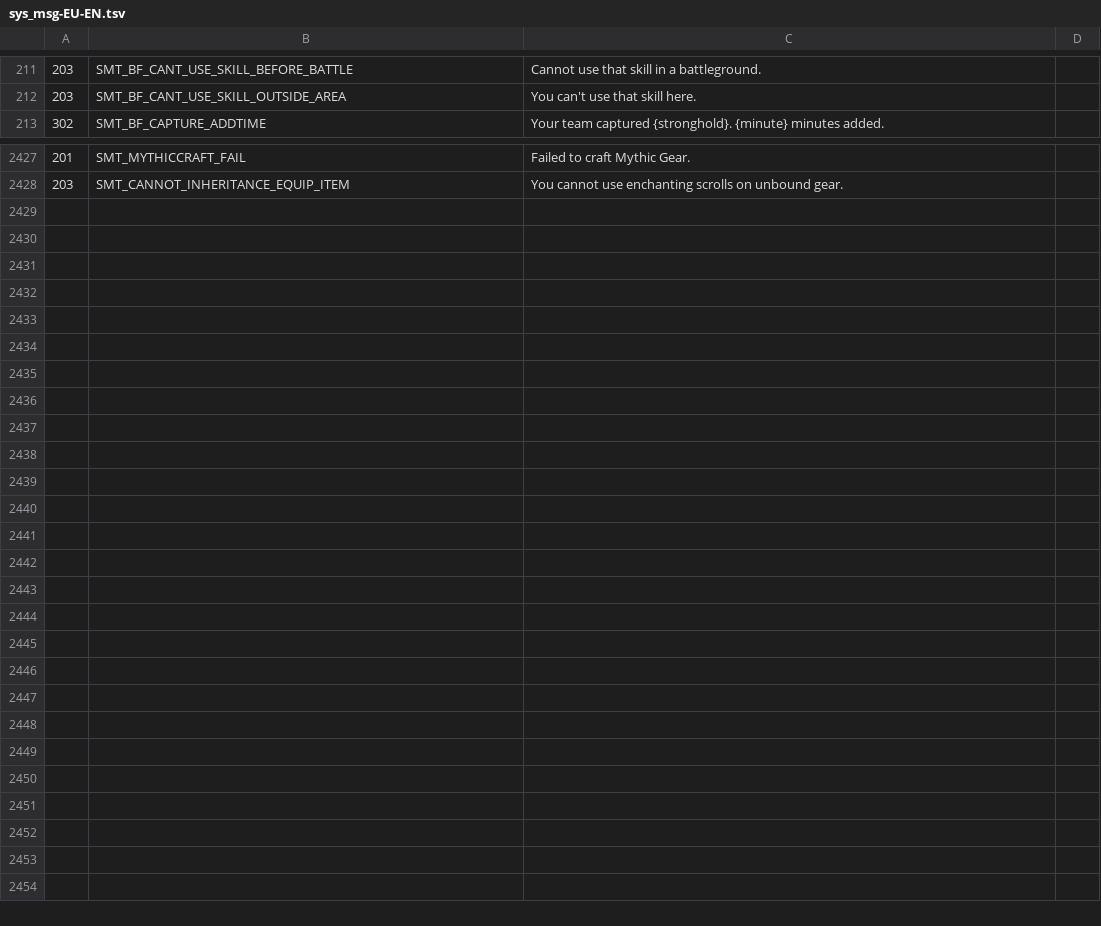
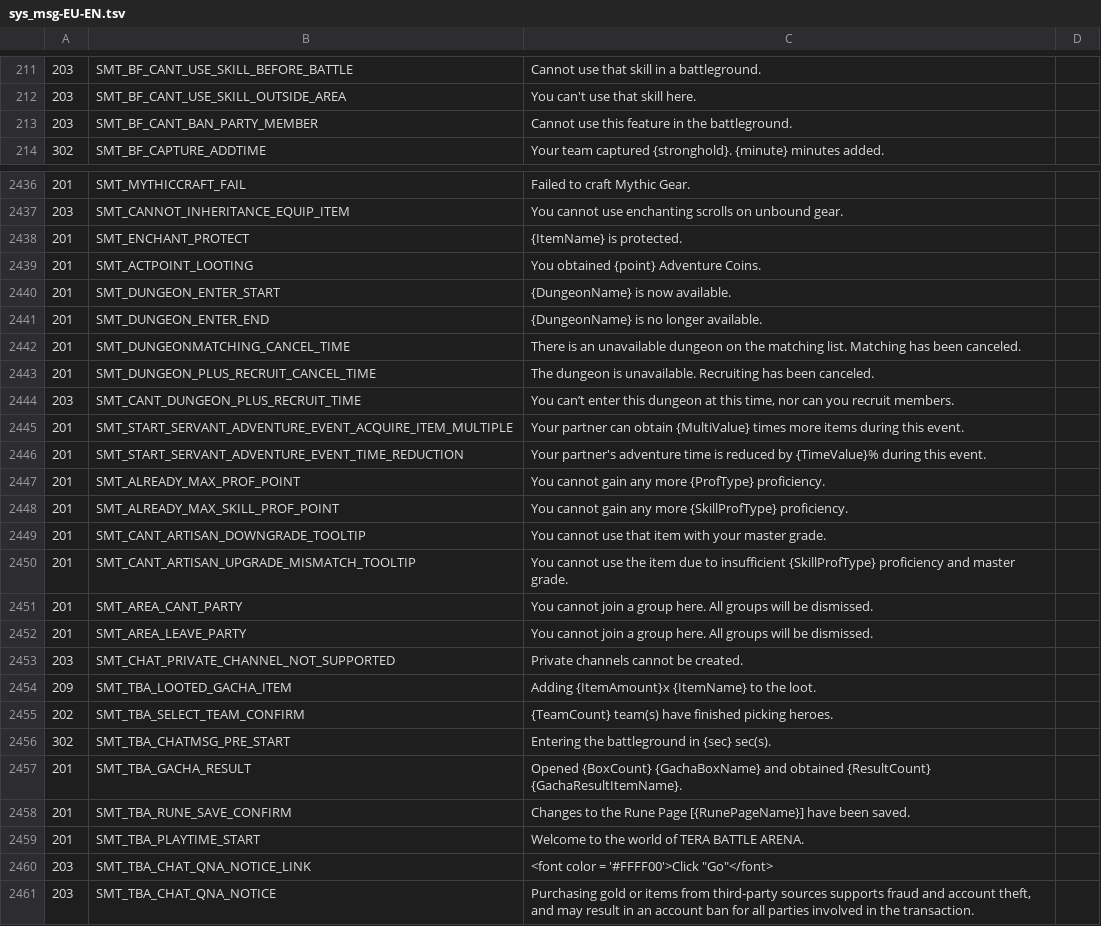
Before and after one commit to menmaa/ShinraMeter, a TSV file: resources/data/sys_msg/sys_msg-EU-EN.tsv, drawn as a sheet; only a part is shown, gaps mark what is left out; the diff covers the shown part only.

```diff
--- a/resources/data/sys_msg/sys_msg-EU-EN.tsv
+++ b/resources/data/sys_msg/sys_msg-EU-EN.tsv
@@ -212,2 +212,3 @@
 203	SMT_BF_CANT_USE_SKILL_OUTSIDE_AREA	You can't use that skill here.
+203	SMT_BF_CANT_BAN_PARTY_MEMBER	Cannot use this feature in the battleground.
 302	SMT_BF_CAPTURE_ADDTIME	Your team captured {stronghold}. {minute} minutes added.
@@ -2428 +2437,25 @@
 203	SMT_CANNOT_INHERITANCE_EQUIP_ITEM	You cannot use enchanting scrolls on unbound gear.
+201	SMT_ENCHANT_PROTECT	{ItemName} is protected.
+201	SMT_ACTPOINT_LOOTING	You obtained {point} Adventure Coins.
+201	SMT_DUNGEON_ENTER_START	{DungeonName} is now available.
+201	SMT_DUNGEON_ENTER_END	{DungeonName} is no longer available.
+201	SMT_DUNGEONMATCHING_CANCEL_TIME	There is an unavailable dungeon on the matching list. Matching has been canceled.
+201	SMT_DUNGEON_PLUS_RECRUIT_CANCEL_TIME	The dungeon is unavailable. Recruiting has been canceled.
+203	SMT_CANT_DUNGEON_PLUS_RECRUIT_TIME	You can’t enter this dungeon at this time, nor can you recruit members.
+201	SMT_START_SERVANT_ADVENTURE_EVENT_ACQUIRE_ITEM_MULTIPLE	Your partner can obtain {MultiValue} times more items during this event.
+201	SMT_START_SERVANT_ADVENTURE_EVENT_TIME_REDUCTION	Your partner's adventure time is reduced by {TimeValue}% during this event.
+201	SMT_ALREADY_MAX_PROF_POINT	You cannot gain any more {ProfType} proficiency.
+201	SMT_ALREADY_MAX_SKILL_PROF_POINT	You cannot gain any more {SkillProfType} proficiency.
+201	SMT_CANT_ARTISAN_DOWNGRADE_TOOLTIP	You cannot use that item with your master grade.
+201	SMT_CANT_ARTISAN_UPGRADE_MISMATCH_TOOLTIP	You cannot use the item due to insufficient {SkillProfType} proficiency and master grade.
+201	SMT_AREA_CANT_PARTY	You cannot join a group here. All groups will be dismissed.
+201	SMT_AREA_LEAVE_PARTY	You cannot join a group here. All groups will be dismissed.
+203	SMT_CHAT_PRIVATE_CHANNEL_NOT_SUPPORTED	Private channels cannot be created.
+209	SMT_TBA_LOOTED_GACHA_ITEM	Adding {ItemAmount}x {ItemName} to the loot.
+202	SMT_TBA_SELECT_TEAM_CONFIRM	{TeamCount} team(s) have finished picking heroes.
+302	SMT_TBA_CHATMSG_PRE_START	Entering the battleground in {sec} sec(s).
+201	SMT_TBA_GACHA_RESULT	Opened {BoxCount} {GachaBoxName} and obtained {ResultCount} {GachaResultItemName}.
+201	SMT_TBA_RUNE_SAVE_CONFIRM	Changes to the Rune Page [{RunePageName}] have been saved.
+201	SMT_TBA_PLAYTIME_START	Welcome to the world of TERA BATTLE ARENA.
+203	SMT_TBA_CHAT_QNA_NOTICE_LINK	<font color = '#FFFF00'>Click "Go"</font>
+203	SMT_TBA_CHAT_QNA_NOTICE	Purchasing gold or items from third-party sources supports fraud and account theft, and may result in an account ban for all parties involved in the transaction.
```
Also changed, not shown: 8 added rows and 28 edited cells elsewhere in this file, resources/data/acc_benefits/acc_benefits-EU-EN.tsv, resources/data/hotdot/glyph-EU-EN.tsv, 44 other files.
